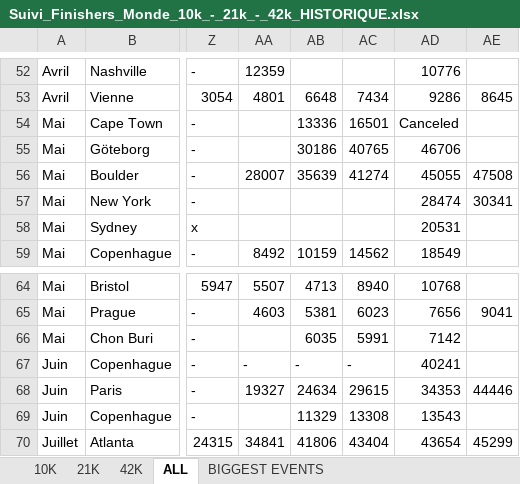
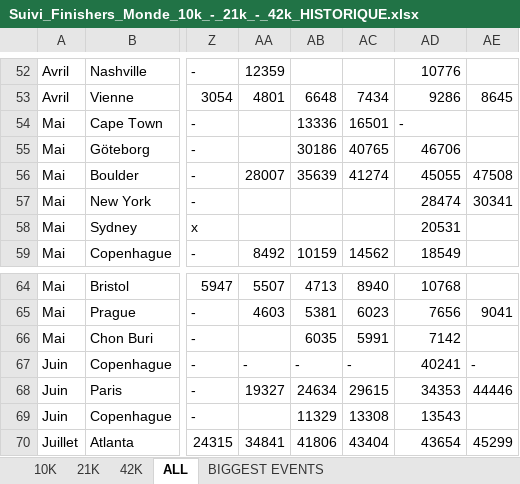
Before and after one commit to mathbrn/datapace-dashboard, an Excel workbook: Suivi_Finishers_Monde_10k_-_21k_-_42k_HISTORIQUE.xlsx, sheet ALL, drawn as a sheet; only a part is shown, gaps mark what is left out; values as stored, in another font and other column widths than the file's, no borders; the diff names each change by its address in the sheet, - before the commit and + after, or states it on an @@ line.

```diff
--- a/Suivi_Finishers_Monde_10k_-_21k_-_42k_HISTORIQUE.xlsx (sheet ALL)
+++ b/Suivi_Finishers_Monde_10k_-_21k_-_42k_HISTORIQUE.xlsx (sheet ALL)
-AD54: Canceled
+AD54: -
-AE67: (empty)
+AE67: -
```
Also changed, not shown: sheet 42K, 2 other files.
